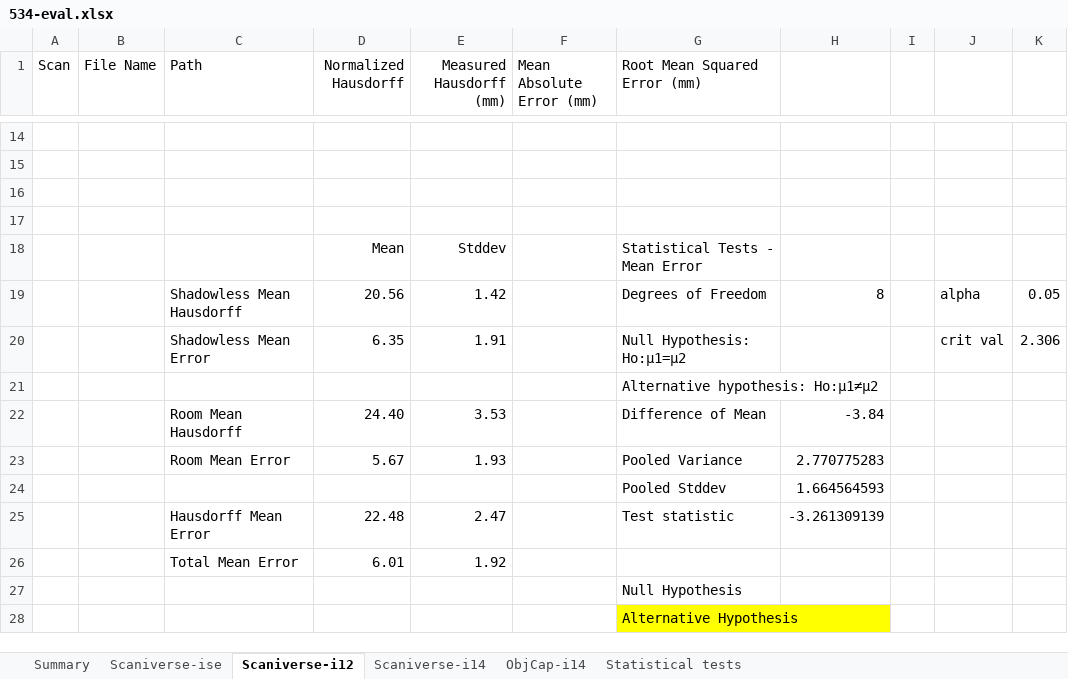
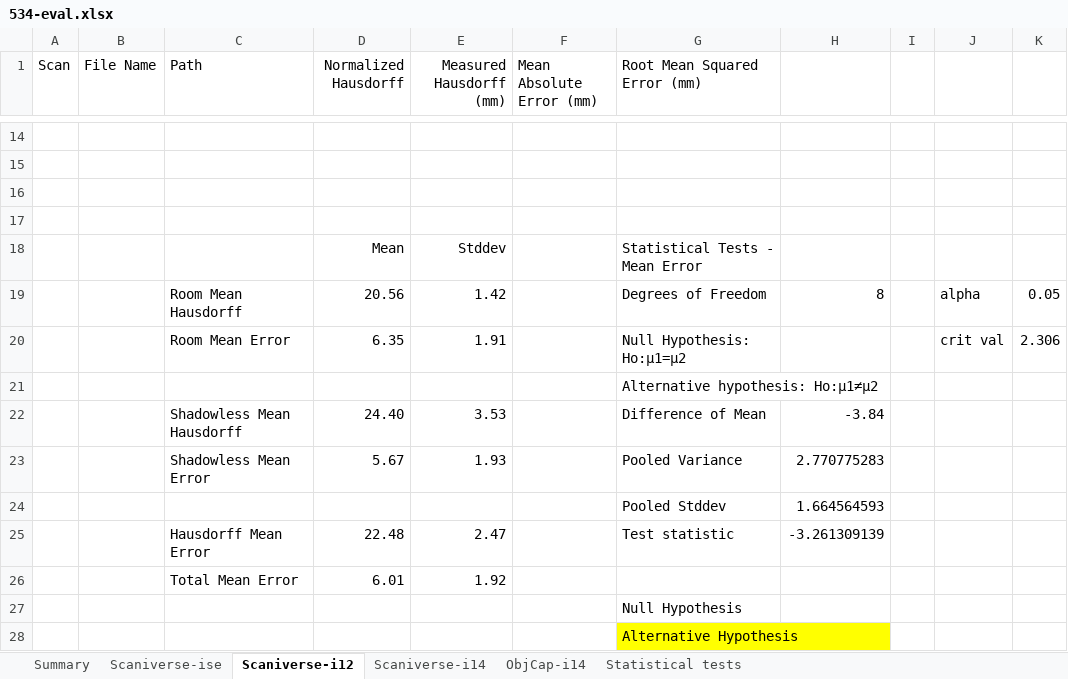
Before and after one commit to Joshua-Chiu/photogrammetry-characterization, an Excel workbook: 534-eval.xlsx, sheet Scaniverse-i12, drawn as a sheet; only a part is shown, gaps mark what is left out; values as stored, in another font and other column widths than the file's, no borders; the diff names each change by its address in the sheet, - before the commit and + after, or states it on an @@ line.

```diff
--- a/534-eval.xlsx (sheet Scaniverse-i12)
+++ b/534-eval.xlsx (sheet Scaniverse-i12)
-C19 (Path): Shadowless Mean Hausdorff
+C19 (Path): Room Mean Hausdorff
-C20 (Path): Shadowless Mean Error
+C20 (Path): Room Mean Error
-C22 (Path): Room Mean Hausdorff
+C22 (Path): Shadowless Mean Hausdorff
-C23 (Path): Room Mean Error
+C23 (Path): Shadowless Mean Error
```
Also changed, not shown: sheet Statistical tests, sheet Scaniverse-i14, sheet Scaniverse-ise, sheet ObjCap-i14, charts or pictures, 1 other file.
